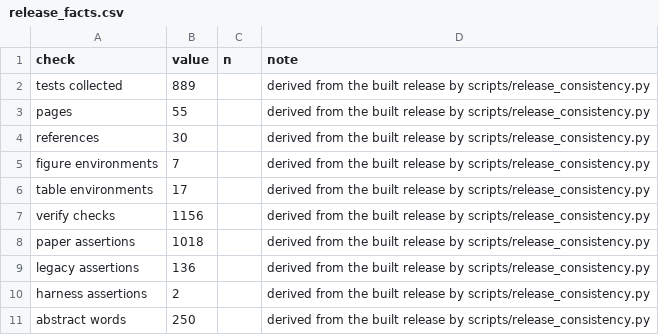
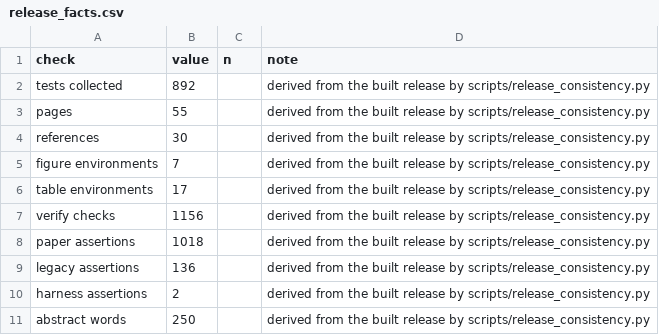
Before and after one commit to NirmalKumar31/rbp-protocol-calibration, a CSV file: results/tables/release_facts.csv, drawn as a sheet.

```diff
--- a/results/tables/release_facts.csv
+++ b/results/tables/release_facts.csv
@@ -1,3 +1,3 @@
 check,value,n,note
-tests collected,889,,derived from the built release by scripts/release_consistency.py
+tests collected,892,,derived from the built release by scripts/release_consistency.py
 pages,55,,derived from the built release by scripts/release_consistency.py
```
Also changed, not shown: 28 other files.
